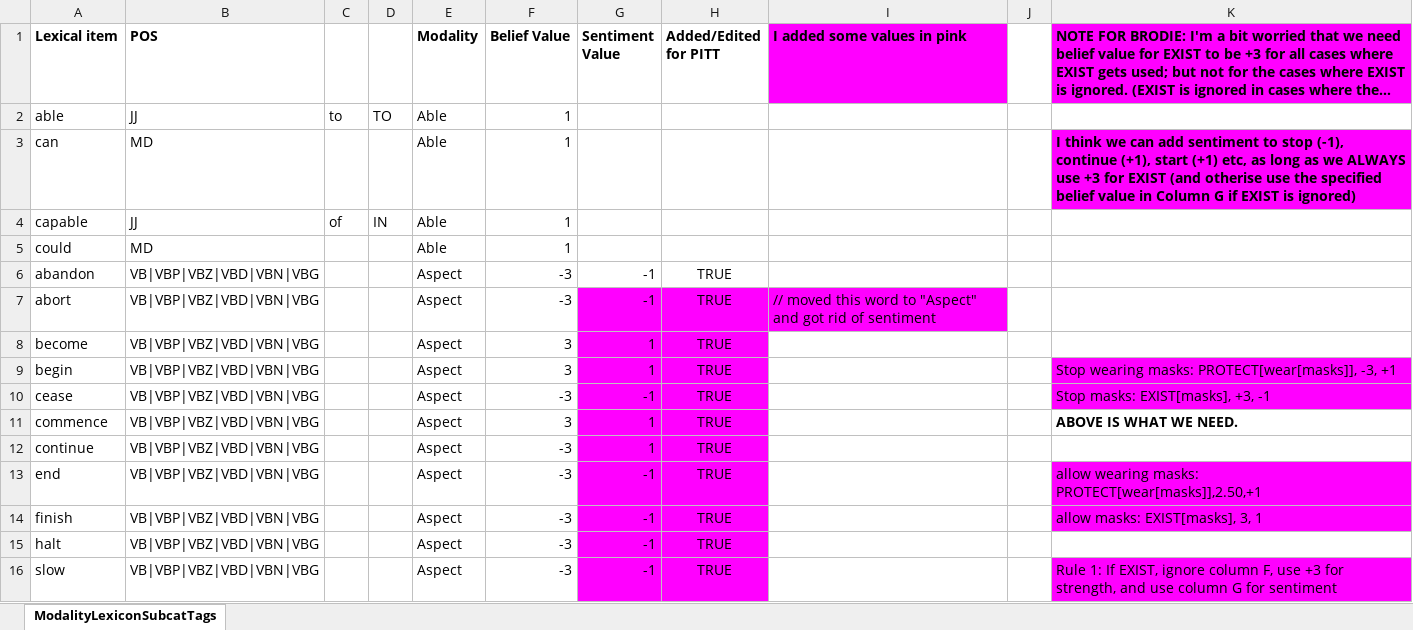
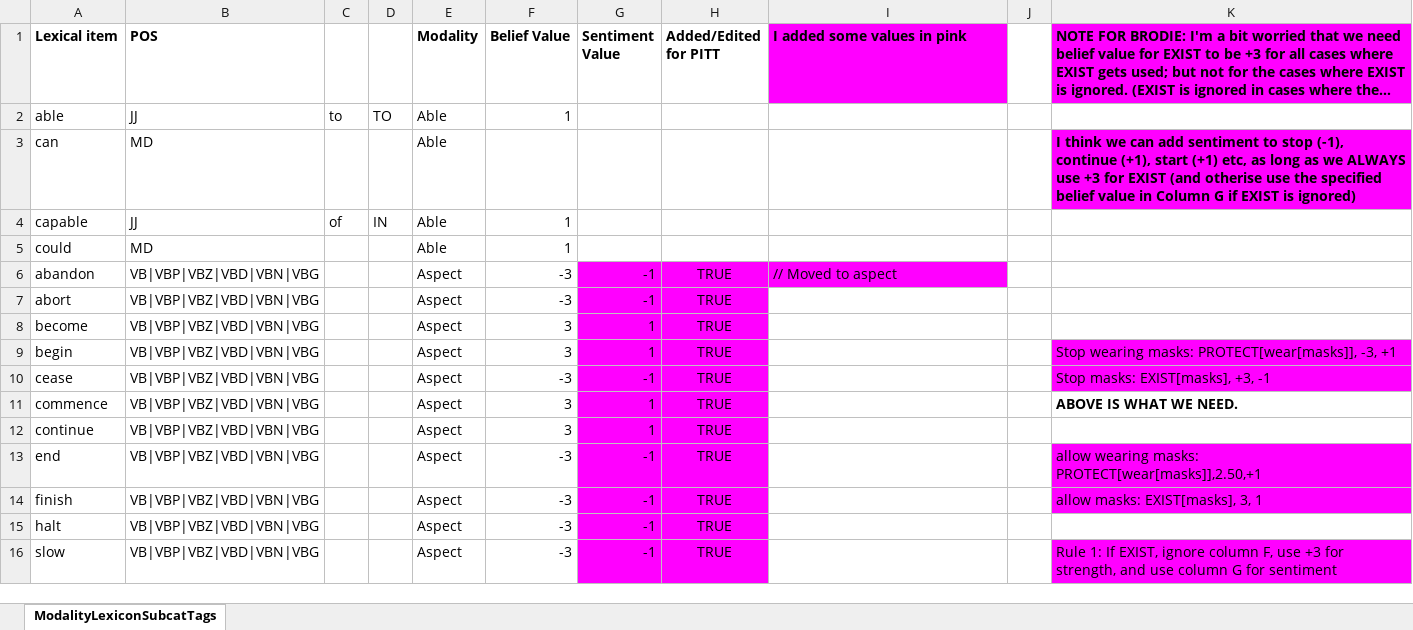
Before and after one commit to ihmc/fine_grained_stance_detection, an Excel workbook: ModalityLexiconSubcatTagsPITT.xlsx, sheet ModalityLexiconSubcatTags, drawn as a sheet; only a part is shown; long unchanged cells end in …; values as stored, in another font and other column widths than the file's, no borders; charts and pictures not drawn; the diff names each change by its address in the sheet, - before the commit and + after, or states it on an @@ line.

```diff
--- a/ModalityLexiconSubcatTagsPITT.xlsx (sheet ModalityLexiconSubcatTags)
+++ b/ModalityLexiconSubcatTagsPITT.xlsx (sheet ModalityLexiconSubcatTags)
-F3 (Belief Value): 1
+F3 (Belief Value): (empty)
-G6:I6 fill: none
+G6:I6 fill: #FF00FF
-I6 (I added some values in pink): (empty)
+I6 (I added some values in pink): // Moved to aspect
-I7 (I added some values in pink): // moved this word to "Aspect" and got rid of sentiment
+I7 (I added some values in pink): (empty)
-I7 fill: #FF00FF
+I7 fill: none
-F12 (Belief Value): -3
+F12 (Belief Value): 3
```
Also changed, not shown: charts or pictures, Content Buckets.xlsx, TriggerBuckets.xlsx, 3 other files.
